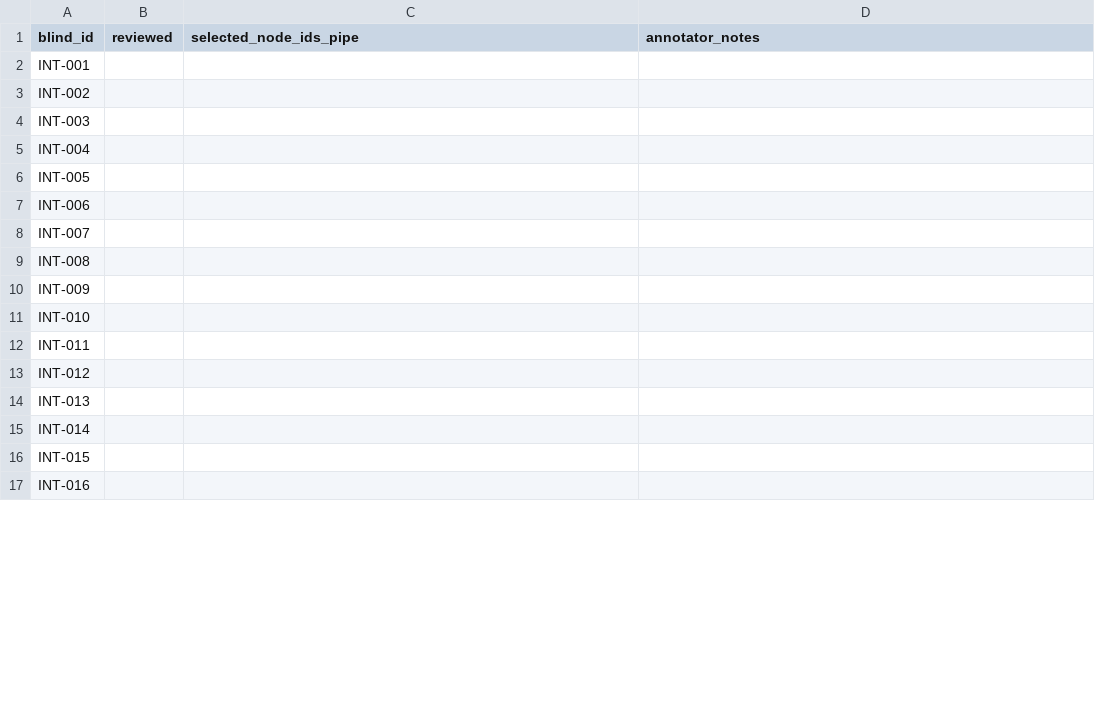
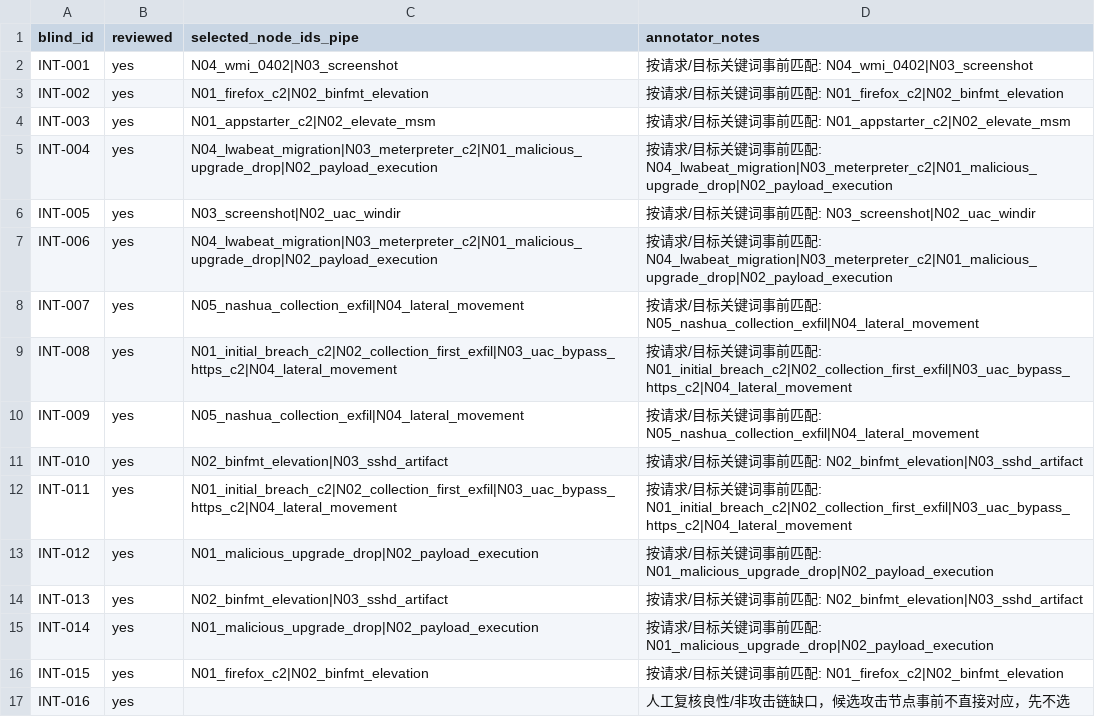
Before and after one commit to Katr1na9/project05-zotero-research, a CSV file: 09-experiments/annotation/c07_c11_v0.2/annotator_B/intent_annotations.csv, drawn as a sheet; only a part is shown; the diff covers the shown part only.

Commit message:
feat: integrate blind annotation round one

```diff
--- a/09-experiments/annotation/c07_c11_v0.2/annotator_B/intent_annotations.csv
+++ b/09-experiments/annotation/c07_c11_v0.2/annotator_B/intent_annotations.csv
@@ -1,17 +1,17 @@
 blind_id,reviewed,selected_node_ids_pipe,annotator_notes
-INT-001,,,
-INT-002,,,
-INT-003,,,
-INT-004,,,
-INT-005,,,
-INT-006,,,
-INT-007,,,
-INT-008,,,
-INT-009,,,
-INT-010,,,
-INT-011,,,
-INT-012,,,
-INT-013,,,
-INT-014,,,
-INT-015,,,
-INT-016,,,
+INT-001,yes,N04_wmi_0402|N03_screenshot,按请求/目标关键词事前匹配: N04_wmi_0402|N03_screenshot
+INT-002,yes,N01_firefox_c2|N02_binfmt_elevation,按请求/目标关键词事前匹配: N01_firefox_c2|N02_binfmt_elevation
+INT-003,yes,N01_appstarter_c2|N02_elevate_msm,按请求/目标关键词事前匹配: N01_appstarter_c2|N02_elevate_msm
+INT-004,yes,N04_lwabeat_migration|N03_meterpreter_c2|N01_malicious_upgrade_drop|N02_payload_execution,按请求/目标关键词事前匹配: N04_lwabeat_migration|N03_meterpreter_c2|N01_malicious_upgrade_drop|N02_payload_execution
+INT-005,yes,N03_screenshot|N02_uac_windir,按请求/目标关键词事前匹配: N03_screenshot|N02_uac_windir
+INT-006,yes,N04_lwabeat_migration|N03_meterpreter_c2|N01_malicious_upgrade_drop|N02_payload_execution,按请求/目标关键词事前匹配: N04_lwabeat_migration|N03_meterpreter_c2|N01_malicious_upgrade_drop|N02_payload_execution
+INT-007,yes,N05_nashua_collection_exfil|N04_lateral_movement,按请求/目标关键词事前匹配: N05_nashua_collection_exfil|N04_lateral_movement
+INT-008,yes,N01_initial_breach_c2|N02_collection_first_exfil|N03_uac_bypass_https_c2|N04_lateral_movement,按请求/目标关键词事前匹配: N01_initial_breach_c2|N02_collection_first_exfil|N03_uac_bypass_https_c2|N04_lateral_movement
+INT-009,yes,N05_nashua_collection_exfil|N04_lateral_movement,按请求/目标关键词事前匹配: N05_nashua_collection_exfil|N04_lateral_movement
+INT-010,yes,N02_binfmt_elevation|N03_sshd_artifact,按请求/目标关键词事前匹配: N02_binfmt_elevation|N03_sshd_artifact
+INT-011,yes,N01_initial_breach_c2|N02_collection_first_exfil|N03_uac_bypass_https_c2|N04_lateral_movement,按请求/目标关键词事前匹配: N01_initial_breach_c2|N02_collection_first_exfil|N03_uac_bypass_https_c2|N04_lateral_movement
+INT-012,yes,N01_malicious_upgrade_drop|N02_payload_execution,按请求/目标关键词事前匹配: N01_malicious_upgrade_drop|N02_payload_execution
+INT-013,yes,N02_binfmt_elevation|N03_sshd_artifact,按请求/目标关键词事前匹配: N02_binfmt_elevation|N03_sshd_artifact
+INT-014,yes,N01_malicious_upgrade_drop|N02_payload_execution,按请求/目标关键词事前匹配: N01_malicious_upgrade_drop|N02_payload_execution
+INT-015,yes,N01_firefox_c2|N02_binfmt_elevation,按请求/目标关键词事前匹配: N01_firefox_c2|N02_binfmt_elevation
+INT-016,yes,,人工复核良性/非攻击链缺口，候选攻击节点事前不直接对应，先不选
```
Also changed, not shown: 30 edited cells elsewhere in this file, 09-experiments/annotation/c07_c11_v0.2/annotator_A/claim_annotations.csv, 09-experiments/annotation/c07_c11_v0.2/annotator_A/intent_annotations.csv, 27 other files.
